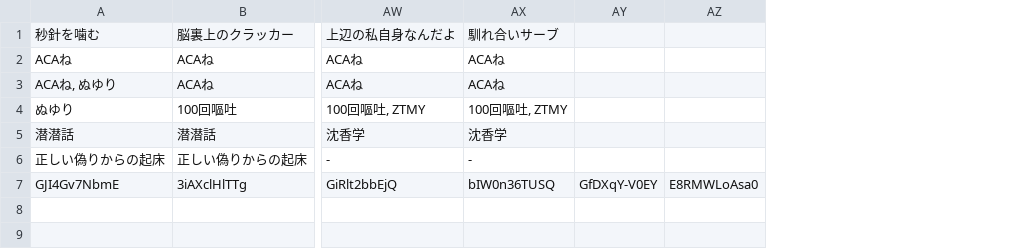
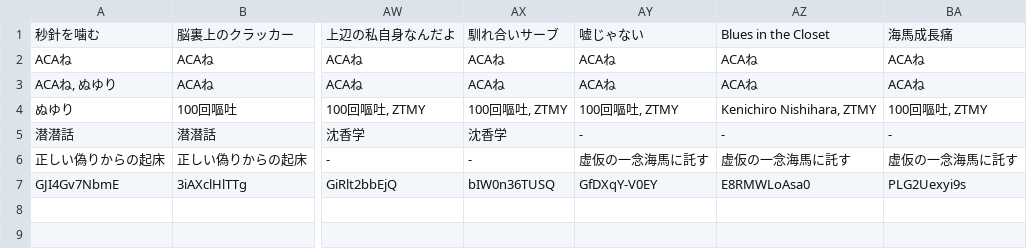
Before and after one commit to MellowZtmy/ztmy-lyric-quiz, a CSV file: datas/lyrics.csv, drawn as a sheet; only a part is shown, gaps mark what is left out; removed rows and columns are numbered as before the commit, all else as after; the diff covers the shown part only; the diff names each change by its address in the sheet, - before the commit and + after, or states it on an @@ line.

```diff
--- a/datas/lyrics.csv
+++ b/datas/lyrics.csv
-column AY, row 7: GfDXqY-V0EY
-column AZ, row 7: E8RMWLoAsa0
+column AY, rows 1-7: 嘘じゃない | ACAね | ACAね | 100回嘔吐, ZTMY | - | 虚仮の一念海馬に託す | GfDXqY-V0EY
+column AZ, rows 1-7: Blues in the Closet | ACAね | ACAね | Kenichiro Nishihara, ZTMY | - | 虚仮の一念海馬に託す | E8RMWLoAsa0
+column BA, rows 1-7: 海馬成長痛 | ACAね | ACAね | 100回嘔吐, ZTMY | - | 虚仮の一念海馬に託す | PLG2Uexyi9s
```
Also changed, not shown: 8 edited cells elsewhere in this file, datas/acaneWords.csv, datas/colorSets.csv, 3 other files.
